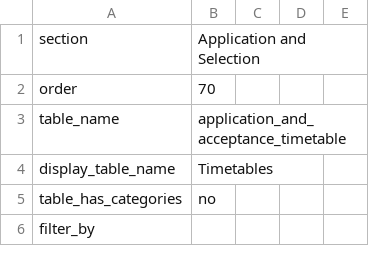
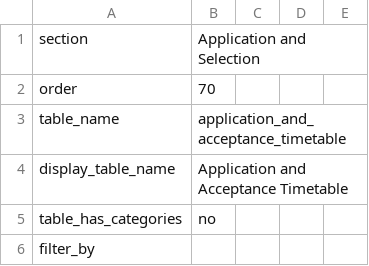
Before and after one commit to PAEA/ProgramDirectory4, a CSV file: csv/table_application_and_selection.csv, drawn as a sheet; only a part is shown.

```diff
--- a/csv/table_application_and_selection.csv
+++ b/csv/table_application_and_selection.csv
@@ -3,3 +3,3 @@ order,70,,,
 table_name,application_and_acceptance_timetable,,,
-display_table_name,Timetables,,,
+display_table_name,Application and Acceptance Timetable,,,
 table_has_categories,no,,,
```
Also changed, not shown: csv/fields_community_college.csv, csv/fields_contact_information.csv, 10 other files.
